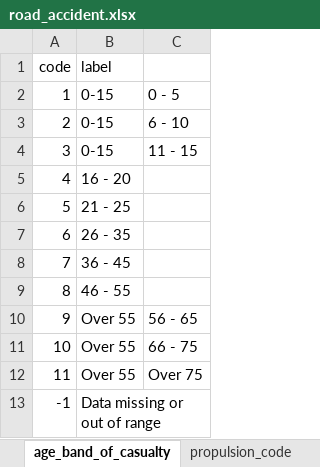
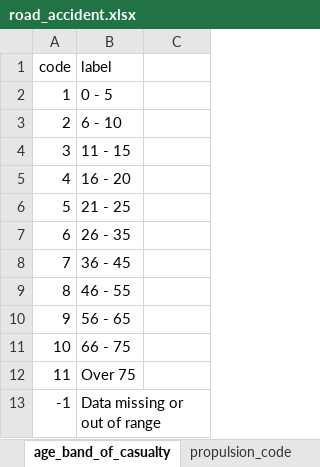
Before and after one commit to leekeonshin/dmmm, an Excel workbook: road_accident.xlsx, sheet age_band_of_casualty, drawn as a sheet; values as stored, in another font and other column widths than the file's, no borders; the diff names each change by its address in the sheet, - before the commit and + after, or states it on an @@ line.

```diff
--- a/road_accident.xlsx (sheet age_band_of_casualty)
+++ b/road_accident.xlsx (sheet age_band_of_casualty)
-B2 (label): 0-15
+B2 (label): 0 - 5
-C2: 0 - 5
+C2: (empty)
-B3 (label): 0-15
+B3 (label): 6 - 10
-C3: 6 - 10
+C3: (empty)
-B4 (label): 0-15
+B4 (label): 11 - 15
-C4: 11 - 15
+C4: (empty)
-B10 (label): Over 55
+B10 (label): 56 - 65
-C10: 56 - 65
+C10: (empty)
-B11 (label): Over 55
+B11 (label): 66 - 75
-C11: 66 - 75
+C11: (empty)
-B12 (label): Over 55
+B12 (label): Over 75
-C12: Over 75
+C12: (empty)
```
Also changed, not shown: sheet pedestrian_movement, sheet pedestrian_location, sheet bus_or_coach_passenger.
